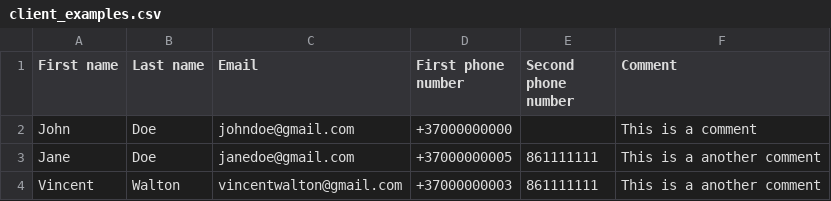
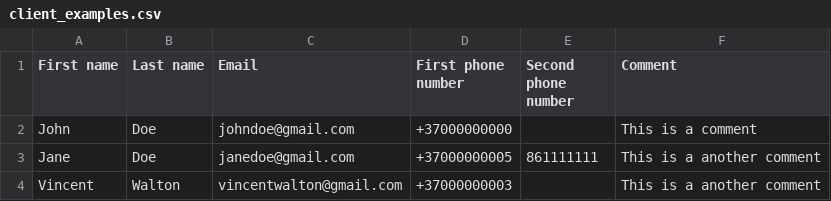
Before and after one commit to MatasSilinskas/ClientRegistration, a CSV file: client_examples.csv, drawn as a sheet.

```diff
--- a/client_examples.csv
+++ b/client_examples.csv
@@ -3,2 +3,2 @@ John,Doe,johndoe@gmail.com,+37000000000,,"This is a comment"
 Jane,Doe,janedoe@gmail.com,+37000000005,861111111,"This is a another comment"
-Vincent,Walton,vincentwalton@gmail.com,+37000000003,861111111,"This is a another comment"
+Vincent,Walton,vincentwalton@gmail.com,+37000000003,,"This is a another comment"
```
Also changed, not shown: 6 other files.
